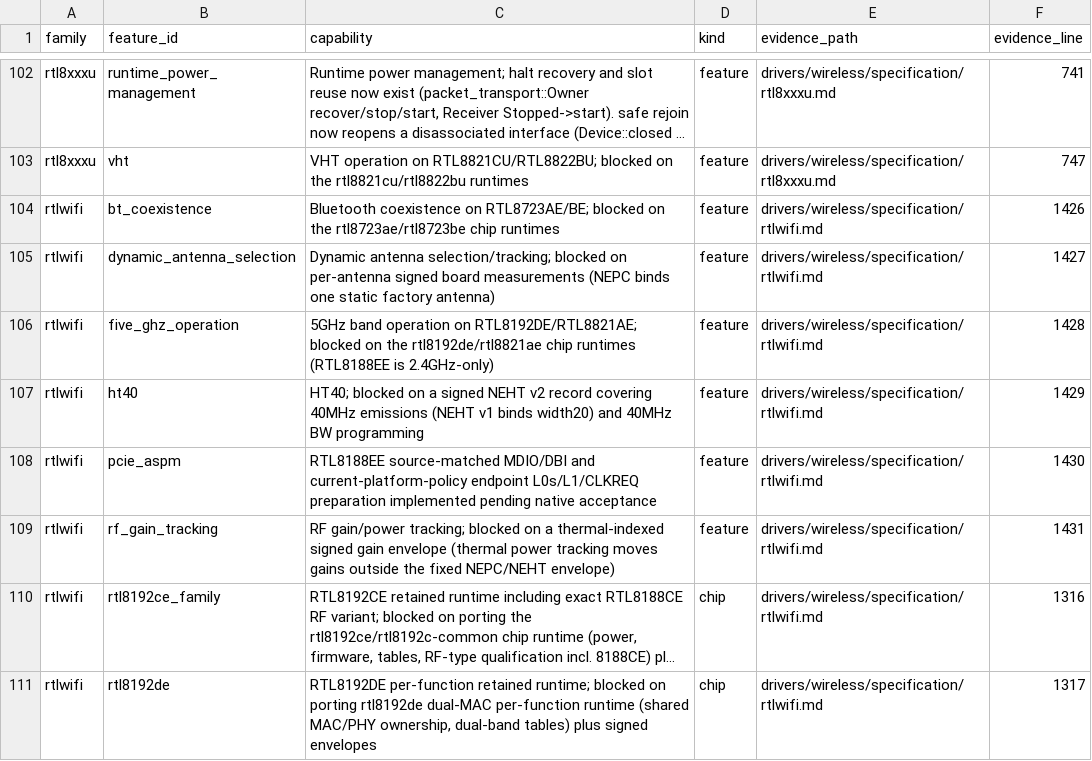
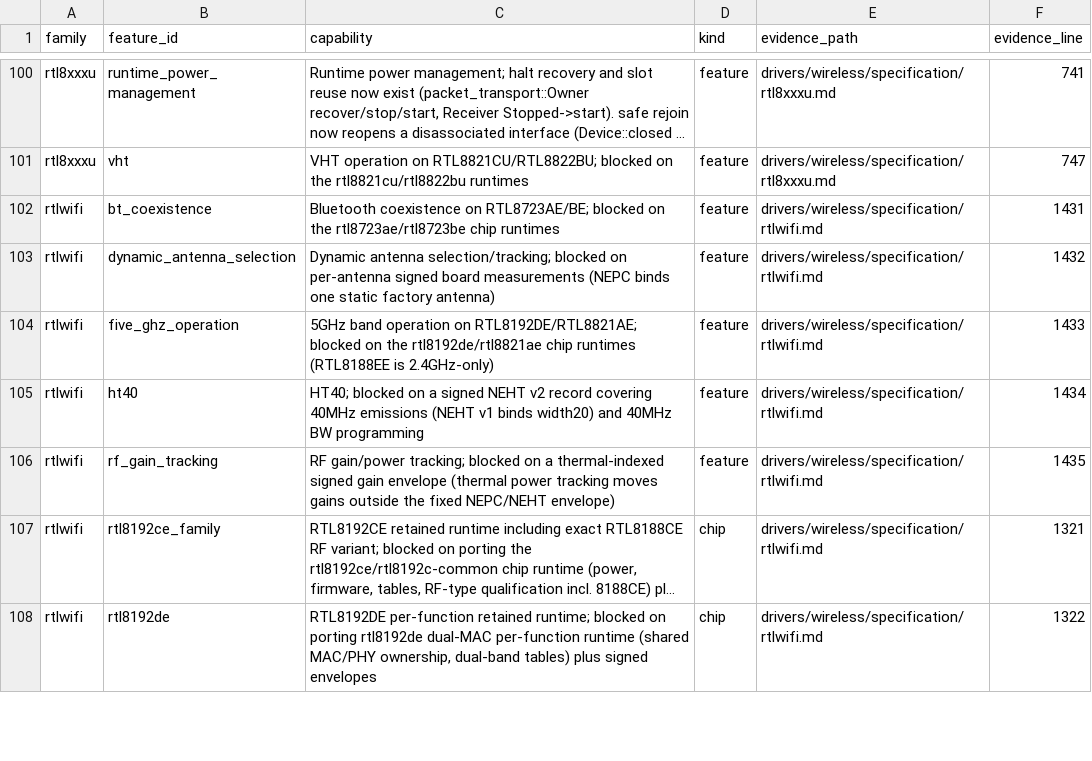
Before and after one commit to hodgesds/narf, a TSV file: drivers/wireless/research/remaining-features.tsv, drawn as a sheet; only a part is shown, gaps mark what is left out; long unchanged cells end in …; removed rows and columns are numbered as before the commit, all else as after; the diff covers the shown part only; the diff names each change by its address in the sheet, - before the commit and + after, or states it on an @@ line.

```diff
--- a/drivers/wireless/research/remaining-features.tsv
+++ b/drivers/wireless/research/remaining-features.tsv
-F102 (evidence_line): 1426
+F102 (evidence_line): 1431
-F103 (evidence_line): 1427
+F103 (evidence_line): 1432
-F104 (evidence_line): 1428
+F104 (evidence_line): 1433
-F105 (evidence_line): 1429
+F105 (evidence_line): 1434
-row 108: rtlwifi | pcie_aspm | RTL8188EE source-matched MDIO/DBI and current-platform-policy endpoint L0s/L1/CLKREQ preparation implemented pending native acceptance | feature | drivers/wireless/specification/rtlwifi.md | 1430
-F106 (evidence_line): 1431
+F106 (evidence_line): 1435
-F107 (evidence_line): 1316
+F107 (evidence_line): 1321
-F108 (evidence_line): 1317
+F108 (evidence_line): 1322
```
Also changed, not shown: 2 removed rows and 7 edited cells elsewhere in this file, 2 other files.
